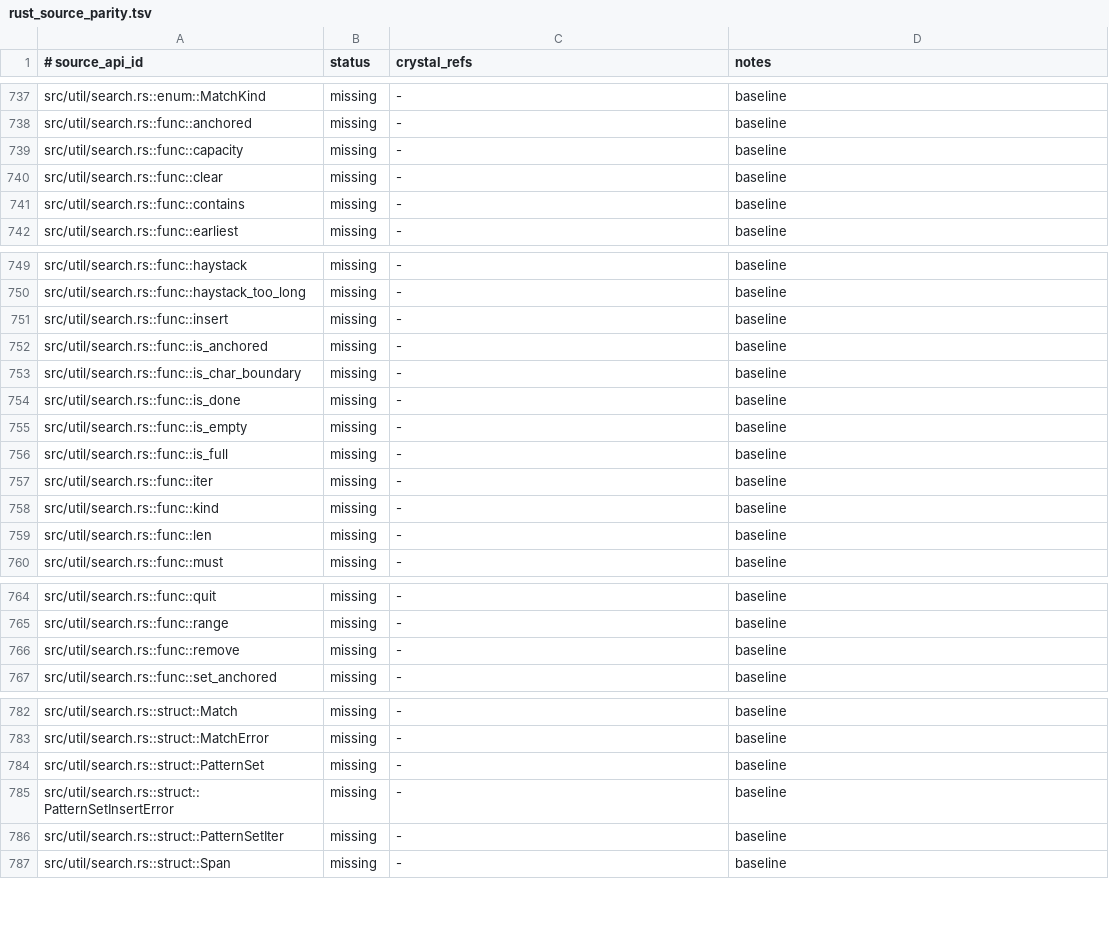
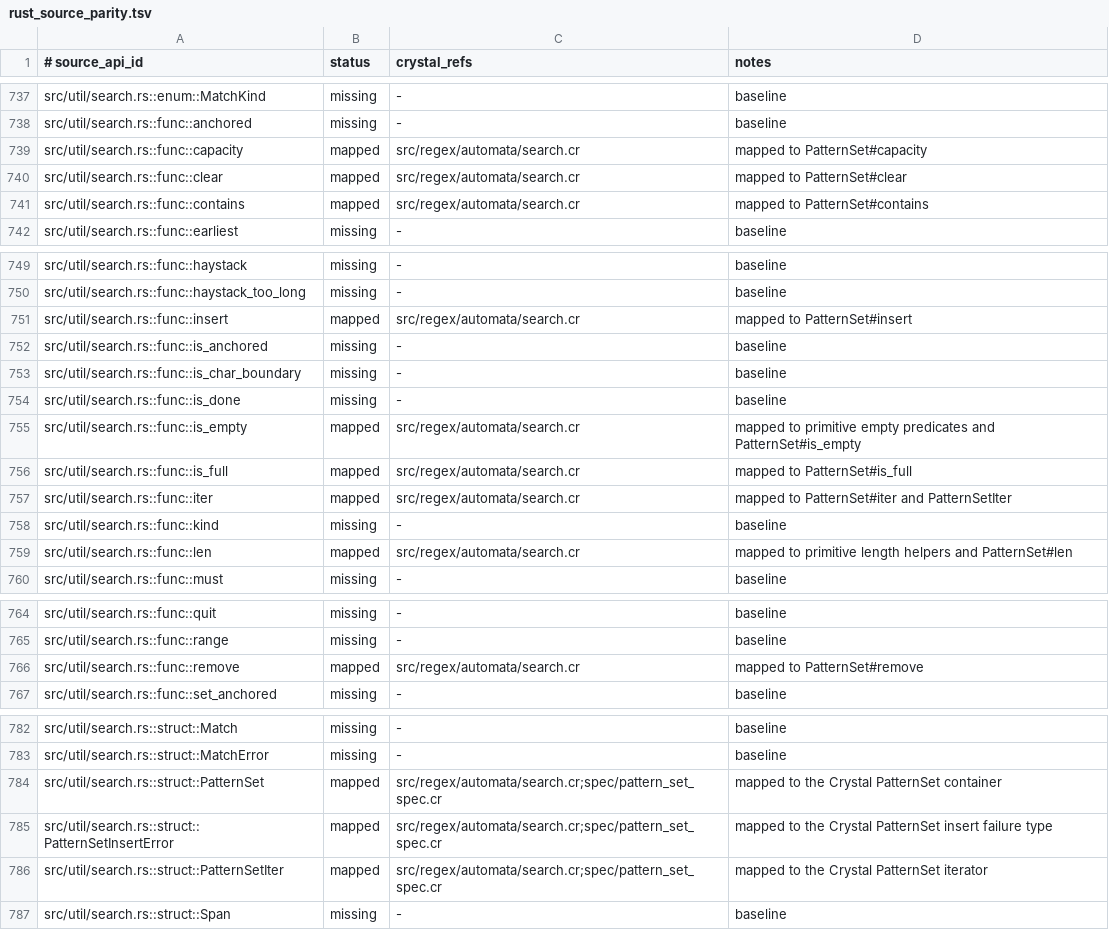
Before and after one commit to dsisnero/regex-automata, a TSV file: plans/inventory/rust_source_parity.tsv, drawn as a sheet; only a part is shown, gaps mark what is left out; the diff covers the shown part only.

```diff
--- a/plans/inventory/rust_source_parity.tsv
+++ b/plans/inventory/rust_source_parity.tsv
@@ -738,5 +738,5 @@ src/util/search.rs::enum::MatchKind	missing	-	baseline
 src/util/search.rs::func::anchored	missing	-	baseline
-src/util/search.rs::func::capacity	missing	-	baseline
-src/util/search.rs::func::clear	missing	-	baseline
-src/util/search.rs::func::contains	missing	-	baseline
+src/util/search.rs::func::capacity	mapped	src/regex/automata/search.cr	mapped to PatternSet#capacity
+src/util/search.rs::func::clear	mapped	src/regex/automata/search.cr	mapped to PatternSet#clear
+src/util/search.rs::func::contains	mapped	src/regex/automata/search.cr	mapped to PatternSet#contains
 src/util/search.rs::func::earliest	missing	-	baseline
@@ -750,3 +750,3 @@ src/util/search.rs::func::haystack	missing	-	baseline
 src/util/search.rs::func::haystack_too_long	missing	-	baseline
-src/util/search.rs::func::insert	missing	-	baseline
+src/util/search.rs::func::insert	mapped	src/regex/automata/search.cr	mapped to PatternSet#insert
 src/util/search.rs::func::is_anchored	missing	-	baseline
@@ -754,7 +754,7 @@ src/util/search.rs::func::is_char_boundary	missing	-	baseline
 src/util/search.rs::func::is_done	missing	-	baseline
-src/util/search.rs::func::is_empty	missing	-	baseline
-src/util/search.rs::func::is_full	missing	-	baseline
-src/util/search.rs::func::iter	missing	-	baseline
+src/util/search.rs::func::is_empty	mapped	src/regex/automata/search.cr	mapped to primitive empty predicates and PatternSet#is_empty
+src/util/search.rs::func::is_full	mapped	src/regex/automata/search.cr	mapped to PatternSet#is_full
+src/util/search.rs::func::iter	mapped	src/regex/automata/search.cr	mapped to PatternSet#iter and PatternSetIter
 src/util/search.rs::func::kind	missing	-	baseline
-src/util/search.rs::func::len	missing	-	baseline
+src/util/search.rs::func::len	mapped	src/regex/automata/search.cr	mapped to primitive length helpers and PatternSet#len
 src/util/search.rs::func::must	missing	-	baseline
@@ -765,3 +765,3 @@ src/util/search.rs::func::quit	missing	-	baseline
 src/util/search.rs::func::range	missing	-	baseline
-src/util/search.rs::func::remove	missing	-	baseline
+src/util/search.rs::func::remove	mapped	src/regex/automata/search.cr	mapped to PatternSet#remove
 src/util/search.rs::func::set_anchored	missing	-	baseline
@@ -783,5 +783,5 @@ src/util/search.rs::struct::Match	missing	-	baseline
 src/util/search.rs::struct::MatchError	missing	-	baseline
-src/util/search.rs::struct::PatternSet	missing	-	baseline
-src/util/search.rs::struct::PatternSetInsertError	missing	-	baseline
-src/util/search.rs::struct::PatternSetIter	missing	-	baseline
+src/util/search.rs::struct::PatternSet	mapped	src/regex/automata/search.cr;spec/pattern_set_spec.cr	mapped to the Crystal PatternSet container
+src/util/search.rs::struct::PatternSetInsertError	mapped	src/regex/automata/search.cr;spec/pattern_set_spec.cr	mapped to the Crystal PatternSet insert failure type
+src/util/search.rs::struct::PatternSetIter	mapped	src/regex/automata/search.cr;spec/pattern_set_spec.cr	mapped to the Crystal PatternSet iterator
 src/util/search.rs::struct::Span	missing	-	baseline
```
Also changed, not shown: 6 edited cells elsewhere in this file, plans/inventory/rust_port_inventory.tsv, 3 other files.
